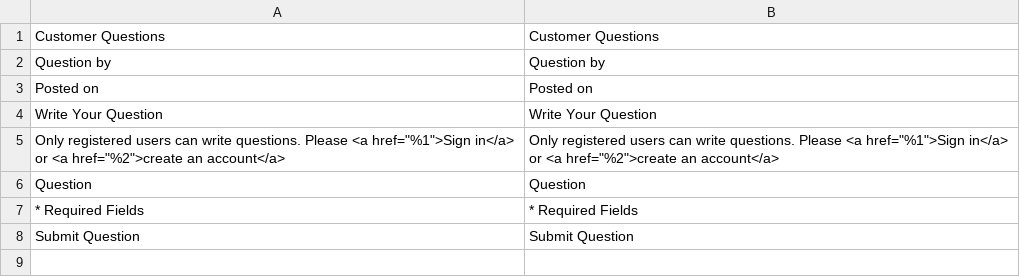
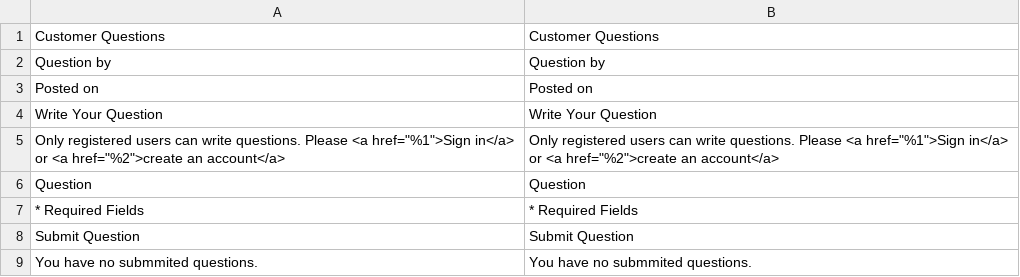
Before and after one commit to terezijacosic/ProductFAQ, a CSV file: i18n/en_US.csv, drawn as a sheet; the diff names each change by its address in the sheet, - before the commit and + after, or states it on an @@ line.

```diff
--- a/i18n/en_US.csv
+++ b/i18n/en_US.csv
+row 9: You have no submmited questions. | You have no submmited questions.
```
Also changed, not shown: 6 other files.
